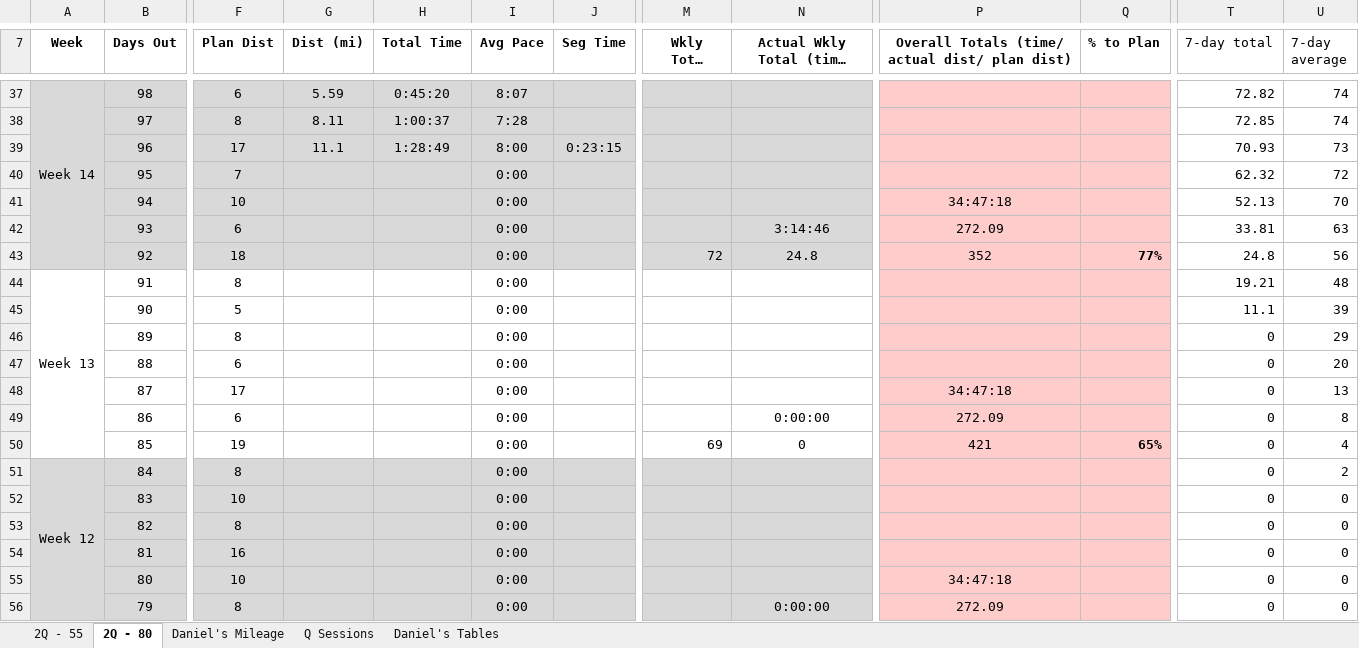
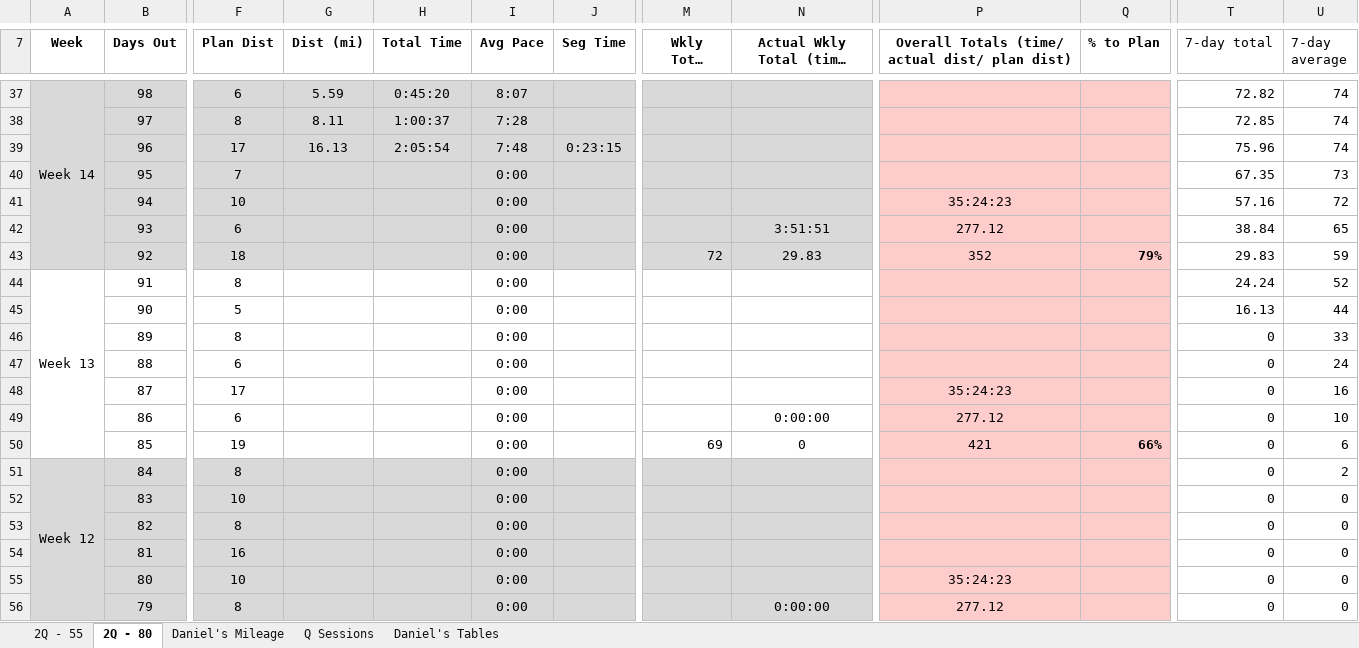
Before and after one commit to danmcgraw94/Running, an Excel workbook: TrainingPlans/CHI 2025 Daniels.xlsx, sheet 2Q - 80, drawn as a sheet; only a part is shown, gaps mark what is left out; long unchanged cells end in …; values as stored, in another font and other column widths than the file's, no borders; the diff covers the shown part only; the diff names each change by its address in the sheet, - before the commit and + after, or states it on an @@ line.

Commit message:
doing the commit on easy mode

```diff
--- a/TrainingPlans/CHI 2025 Daniels.xlsx (sheet 2Q - 80)
+++ b/TrainingPlans/CHI 2025 Daniels.xlsx (sheet 2Q - 80)
-G39 (Dist (mi)): 11.1
+G39 (Dist (mi)): 16.13
-H39 (Total Time): 1:28:49
+H39 (Total Time): 2:05:54
-I39 (Avg Pace): 8:00
+I39 (Avg Pace): 7:48
-T39 (7-day total): 70.93
+T39 (7-day total): 75.96
-U39 (7-day average): 73
+U39 (7-day average): 74
-T40 (7-day total): 62.32
+T40 (7-day total): 67.35
-U40 (7-day average): 72
+U40 (7-day average): 73
-P41: 34:47:18
+P41: 35:24:23
-T41 (7-day total): 52.13
+T41 (7-day total): 57.16
-U41 (7-day average): 70
+U41 (7-day average): 72
-N42 (Actual Wkly Total (time/ dist)): 3:14:46
+N42 (Actual Wkly Total (time/ dist)): 3:51:51
-P42: 272.09
+P42: 277.12
-T42 (7-day total): 33.81
+T42 (7-day total): 38.84
-U42 (7-day average): 63
+U42 (7-day average): 65
-N43 (Actual Wkly Total (time/ dist)): 24.8
+N43 (Actual Wkly Total (time/ dist)): 29.83
-Q43 (% to Plan): 77%
+Q43 (% to Plan): 79%
-T43 (7-day total): 24.8
+T43 (7-day total): 29.83
-U43 (7-day average): 56
+U43 (7-day average): 59
-T44 (7-day total): 19.21
+T44 (7-day total): 24.24
-U44 (7-day average): 48
+U44 (7-day average): 52
-T45 (7-day total): 11.1
+T45 (7-day total): 16.13
-U45 (7-day average): 39
+U45 (7-day average): 44
-U46 (7-day average): 29
+U46 (7-day average): 33
-U47 (7-day average): 20
+U47 (7-day average): 24
-P48: 34:47:18
+P48: 35:24:23
-U48 (7-day average): 13
+U48 (7-day average): 16
-P49: 272.09
+P49: 277.12
-U49 (7-day average): 8
+U49 (7-day average): 10
-Q50 (% to Plan): 65%
+Q50 (% to Plan): 66%
-U50 (7-day average): 4
+U50 (7-day average): 6
-P55: 34:47:18
+P55: 35:24:23
-P56: 272.09
+P56: 277.12
```
Also changed, not shown: 28 edited cells elsewhere in this sheet, sheet Daniel's Mileage, charts or pictures.
